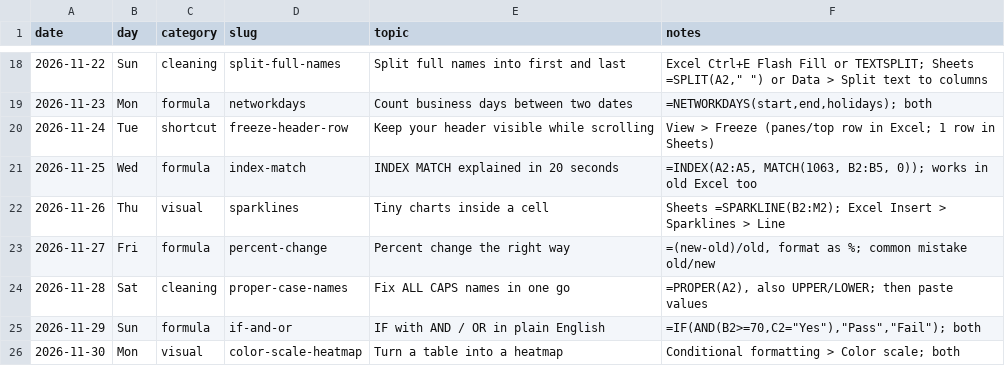
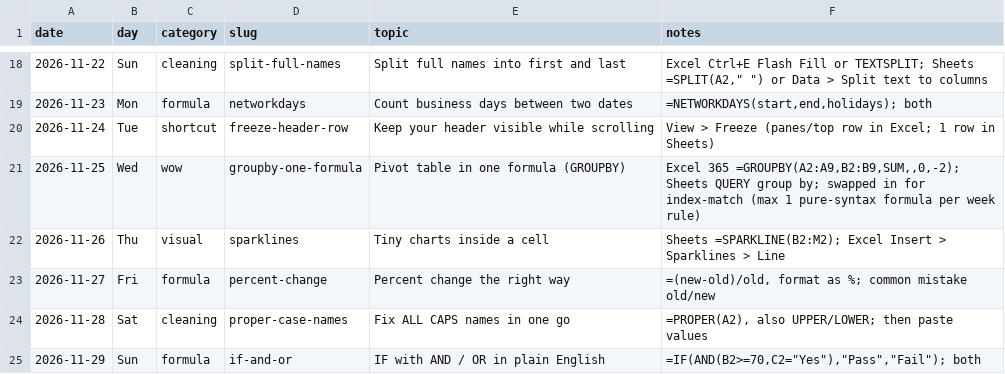
Before and after one commit to sguven/cellbycell1-media, a CSV file: content/calendar.csv, drawn as a sheet; only a part is shown, gaps mark what is left out; the shorter side is filled out with more unchanged rows.

```diff
--- a/content/calendar.csv
+++ b/content/calendar.csv
@@ -20,3 +20,3 @@ date,day,category,slug,topic,notes
 2026-11-24,Tue,shortcut,freeze-header-row,Keep your header visible while scrolling,View > Freeze (panes/top row in Excel; 1 row in Sheets)
-2026-11-25,Wed,formula,index-match,INDEX MATCH explained in 20 seconds,"=INDEX(A2:A5, MATCH(1063, B2:B5, 0)); works in old Excel too"
+2026-11-25,Wed,wow,groupby-one-formula,Pivot table in one formula (GROUPBY),"Excel 365 =GROUPBY(A2:A9,B2:B9,SUM,,0,-2); Sheets QUERY group by; swapped in for index-match (max 1 pure-syntax formula per week rule)"
 2026-11-26,Thu,visual,sparklines,Tiny charts inside a cell,Sheets =SPARKLINE(B2:M2); Excel Insert > Sparklines > Line
```
Also changed, not shown: 5 other files.
